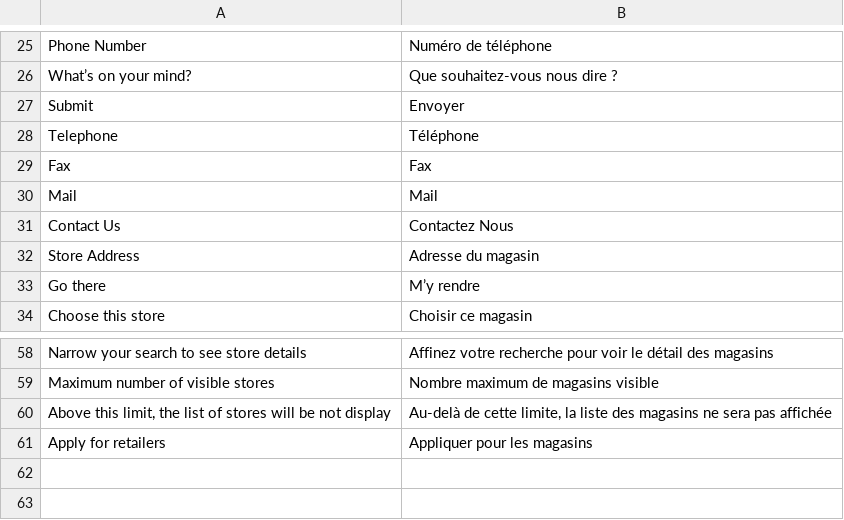
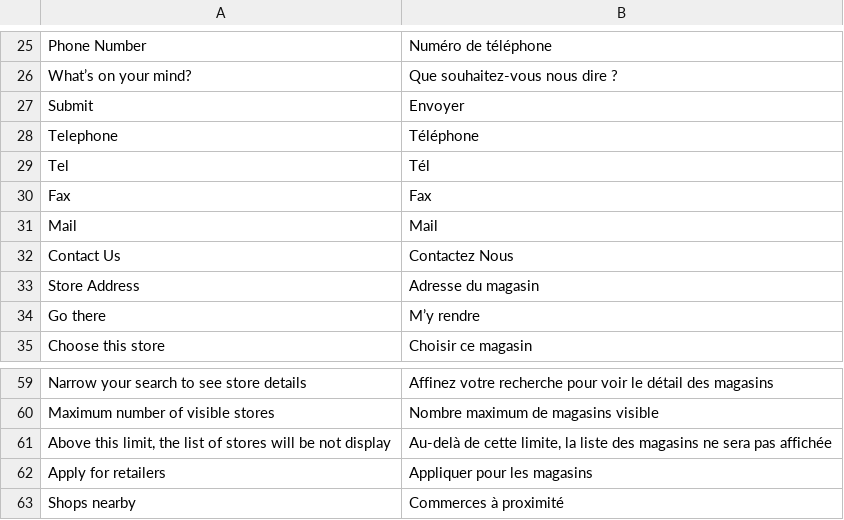
Before and after one commit to Smile-SA/magento2-module-store-locator, a CSV file: i18n/fr_FR.csv, drawn as a sheet; only a part is shown, gaps mark what is left out; the diff names each change by its address in the sheet, - before the commit and + after, or states it on an @@ line.

```diff
--- a/i18n/fr_FR.csv
+++ b/i18n/fr_FR.csv
+row 29: Tel | Tél
+row 63: Shops nearby | Commerces à proximité
```
Also changed, not shown: i18n/en_US.csv, 24 other files.
